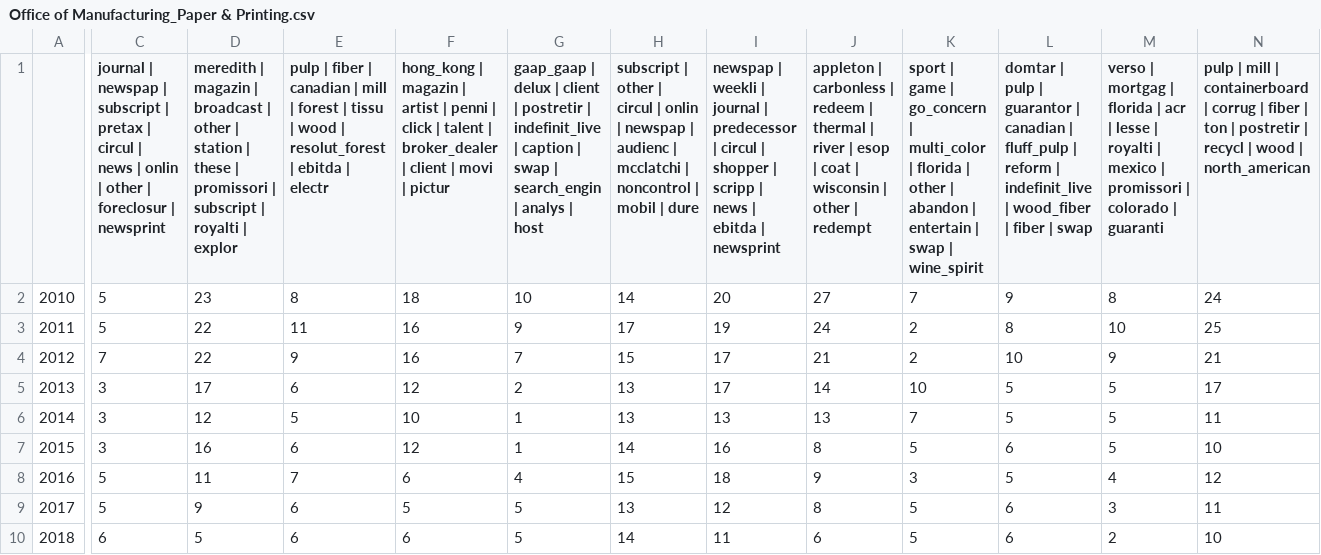
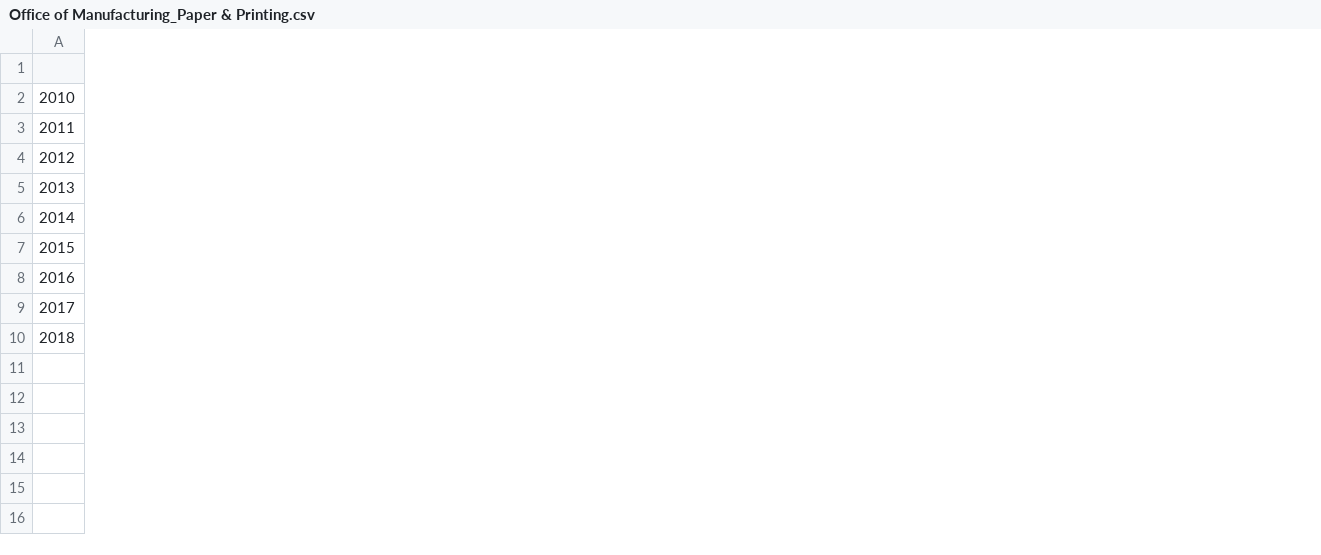
Before and after one commit to aischeveva/DS-Project-Futurice, a CSV file: web/source/Office of Manufacturing_Paper & Printing.csv, drawn as a sheet; only a part is shown, gaps mark what is left out; the diff covers the shown part only; the diff names each change by its address in the sheet, - before the commit and + after, or states it on an @@ line.

```diff
--- a/web/source/Office of Manufacturing_Paper & Printing.csv
+++ b/web/source/Office of Manufacturing_Paper & Printing.csv
-column C, rows 1-10: journal | newspap | subscript | pretax | circul | news | onlin | other | foreclosur | newsprint | 5 | 5 | 7 | 3 | 3 | 3 | 5 | 5 | 6
-column D, rows 1-10: meredith | magazin | broadcast | other | station | these | promissori | subscript | royalti | explor | 23 | 22 | 22 | 17 | 12 | 16 | 11 | 9 | 5
-column E, rows 1-10: pulp | fiber | canadian | mill | forest | tissu | wood | resolut_forest | ebitda | electr | 8 | 11 | 9 | 6 | 5 | 6 | 7 | 6 | 6
-column F, rows 1-10: hong_kong | magazin | artist | penni | click | talent | broker_dealer | client | movi | pictur | 18 | 16 | 16 | 12 | 10 | 12 | 6 | 5 | 6
-column G, rows 1-10: gaap_gaap | delux | client | postretir | indefinit_live | caption | swap | search_engin | analys | host | 10 | 9 | 7 | 2 | 1 | 1 | 4 | 5 | 5
-column H, rows 1-10: subscript | other | circul | onlin | newspap | audienc | mcclatchi | noncontrol | mobil | dure | 14 | 17 | 15 | 13 | 13 | 14 | 15 | 13 | 14
-column I, rows 1-10: newspap | weekli | journal | predecessor | circul | shopper | scripp | news | ebitda | newsprint | 20 | 19 | 17 | 17 | 13 | 16 | 18 | 12 | 11
-column J, rows 1-10: appleton | carbonless | redeem | thermal | river | esop | coat | wisconsin | other | redempt | 27 | 24 | 21 | 14 | 13 | 8 | 9 | 8 | 6
-column K, rows 1-10: sport | game | go_concern | multi_color | florida | other | abandon | entertain | swap | wine_spirit | 7 | 2 | 2 | 10 | 7 | 5 | 3 | 5 | 5
-column L, rows 1-10: domtar | pulp | guarantor | canadian | fluff_pulp | reform | indefinit_live | wood_fiber | fiber | swap | 9 | 8 | 10 | 5 | 5 | 6 | 5 | 6 | 6
-column M, rows 1-10: verso | mortgag | florida | acr | lesse | royalti | mexico | promissori | colorado | guaranti | 8 | 10 | 9 | 5 | 5 | 5 | 4 | 3 | 2
-column N, rows 1-10: pulp | mill | containerboard | corrug | fiber | ton | postretir | recycl | wood | north_american | 24 | 25 | 21 | 17 | 11 | 10 | 12 | 11 | 10
```
Also changed, not shown: 3 removed columns elsewhere in this file, web/source/Office of Energy & Transportation_Power & Energy.csv, web/source/Office of Energy & Transportation_Transportation.csv, 18 other files.
